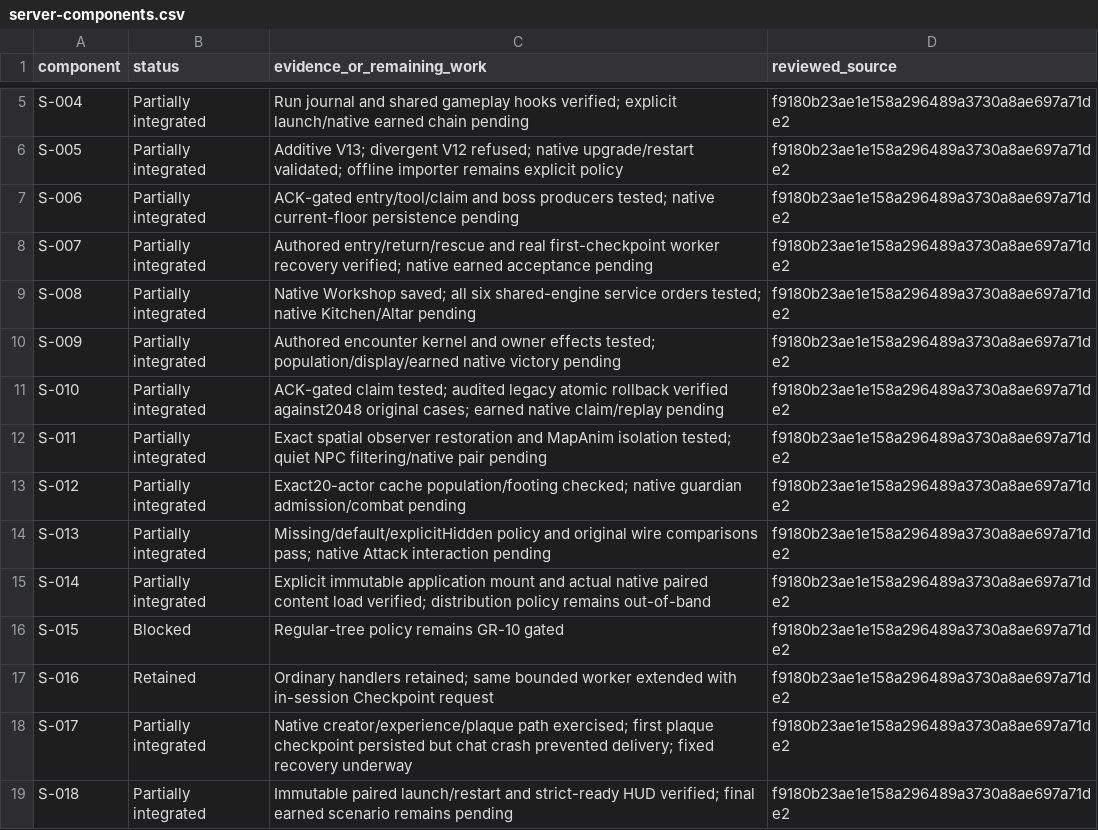
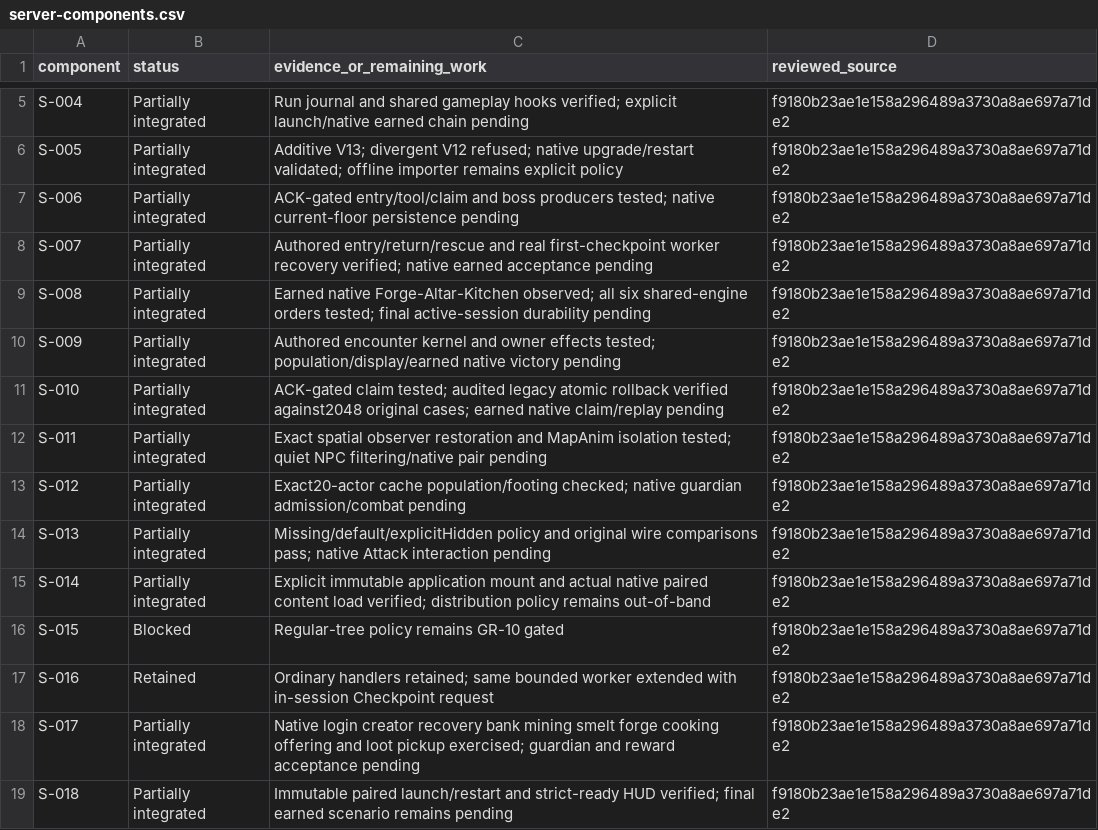
Before and after one commit to autismoyah-hub/project-gielinor-rust-server, a CSV file: docs/consolidation/server-components.csv, drawn as a sheet; only a part is shown, gaps mark what is left out.

Commit message:
Record earned native preparation outcomes and remaining acceptance

```diff
--- a/docs/consolidation/server-components.csv
+++ b/docs/consolidation/server-components.csv
@@ -8,3 +8,3 @@ S-006,Partially integrated,ACK-gated entry/tool/claim and boss producers tested;
 S-007,Partially integrated,Authored entry/return/rescue and real first-checkpoint worker recovery verified; native earned acceptance pending,f9180b23ae1e158a296489a3730a8ae697a71de2
-S-008,Partially integrated,Native Workshop saved; all six shared-engine service orders tested; native Kitchen/Altar pending,f9180b23ae1e158a296489a3730a8ae697a71de2
+S-008,Partially integrated,Earned native Forge-Altar-Kitchen observed; all six shared-engine orders tested; final active-session durability pending,f9180b23ae1e158a296489a3730a8ae697a71de2
 S-009,Partially integrated,Authored encounter kernel and owner effects tested; population/display/earned native victory pending,f9180b23ae1e158a296489a3730a8ae697a71de2
@@ -17,3 +17,3 @@ S-015,Blocked,Regular-tree policy remains GR-10 gated,f9180b23ae1e158a296489a373
 S-016,Retained,Ordinary handlers retained; same bounded worker extended with in-session Checkpoint request,f9180b23ae1e158a296489a3730a8ae697a71de2
-S-017,Partially integrated,Native creator/experience/plaque path exercised; first plaque checkpoint persisted but chat crash prevented delivery; fixed recovery underway,f9180b23ae1e158a296489a3730a8ae697a71de2
+S-017,Partially integrated,Native login creator recovery bank mining smelt forge cooking offering and loot pickup exercised; guardian and reward acceptance pending,f9180b23ae1e158a296489a3730a8ae697a71de2
 S-018,Partially integrated,Immutable paired launch/restart and strict-ready HUD verified; final earned scenario remains pending,f9180b23ae1e158a296489a3730a8ae697a71de2
```
Also changed, not shown: 2 other files.
